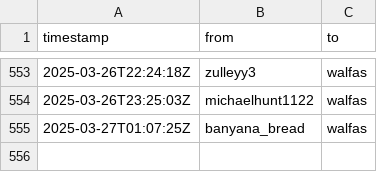
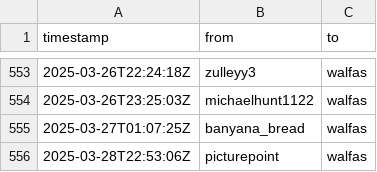
Before and after one commit to walfie/twitch-raid-log, a CSV file: public/raids-incoming.csv, drawn as a sheet; only a part is shown, gaps mark what is left out; the diff names each change by its address in the sheet, - before the commit and + after, or states it on an @@ line.

```diff
--- a/public/raids-incoming.csv
+++ b/public/raids-incoming.csv
+row 556: 2025-03-28T22:53:06Z | picturepoint | walfas
```
